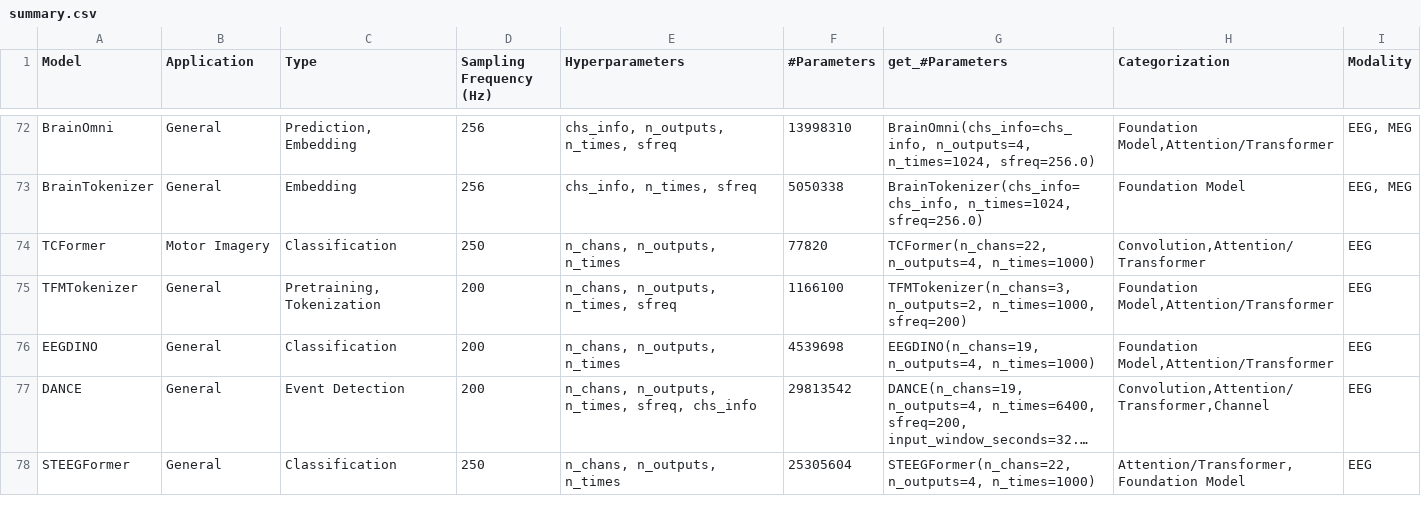
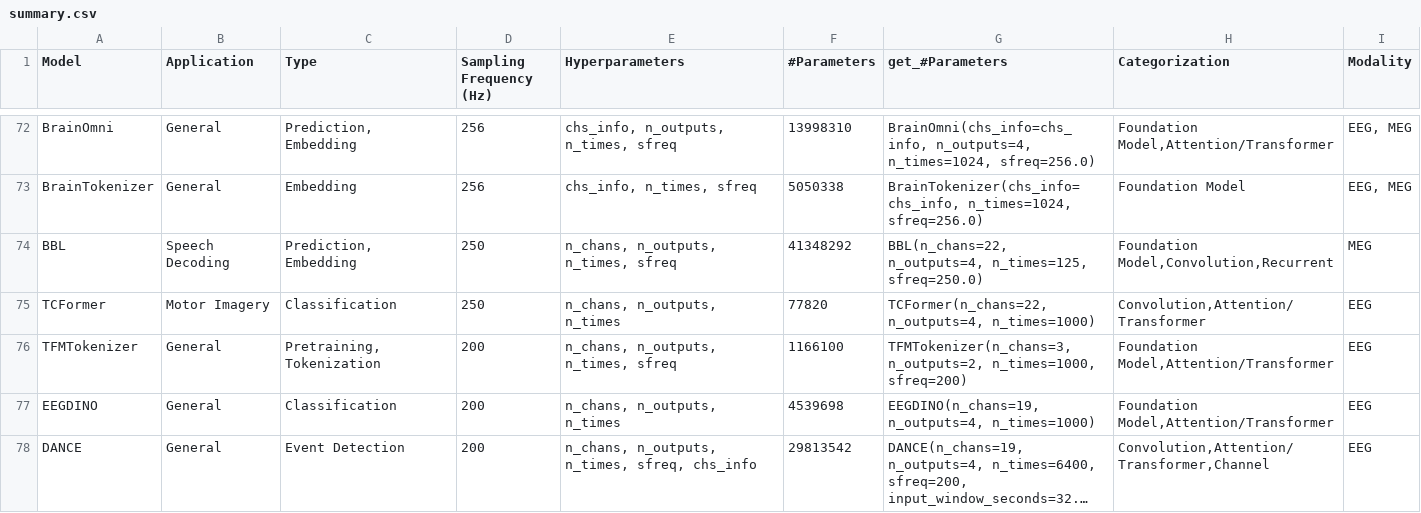
Before and after one commit to braindecode/braindecode, a CSV file: braindecode/models/summary.csv, drawn as a sheet; only a part is shown, gaps mark what is left out; the shorter side is filled out with more unchanged rows; long unchanged cells end in ….

Commit message:
Add BBL (The Brain's Bitter Lesson MEG encoder) and share SEANet blocks in modules (#1553)
* refactor: share SEANet blocks in braindecode.modules

Move BrainOmni's private EnCodec SEANet (conv, transposed conv, LSTM, residual block, encoder, decoder) to braindecode/modules/seanet.py, with in_channels/out_channels, n_residual_layers, dilation_base, compress, true_skip and causal options whose defaults keep BrainOmni unchanged (seeded state_dict, outputs, loss and gradients bit-identical to 05b764d9).

* feat: add BBL, the MEG encoder of The Brain's Bitter Lesson

Port of neural-processing-lab/the-brains-bitter-lesson @3965a2be (MIT): dataset-conditional projector, shared SEANetEncoder, subject embedding with the mean-subject fallback, linear head. The released CamCAN checkpoint loads after a key conversion (only final_layer missing) and matches the original Backbone bit for bit (features, logits, all gradients; CPU float32, eval).

* fix: BBL review follow-ups

* fix: pad BBL input from the configured n_chans

A wider runtime input was cropped by F.pad's negative amount when it exceeded n_sensors; padding by n_sensors - n_chans makes it fail in the projector instead.

* docs: document BBL checkpoint preprocessing

* fix: gate BBL dataset slots without a host sync

* docs: point BBL to the braindecode/bbl-pretrained Hub weights

* test: declare BBL in the pretrained geometry contract

* feat: BBL accepts ch_mask; shape comments in forward

Padded channels are zeroed, the empty sensor slots of the reference collator, and the input is padded from its own channel count (never cropped), so each recording of a padded batch gives its output alone. Shape comments in BBL.forward and the SEANet blocks (comments only there).

* feat: checkpoint BBL raw-time masking and temporal feature interface

```diff
--- a/braindecode/models/summary.csv
+++ b/braindecode/models/summary.csv
@@ -73,2 +73,3 @@ BrainOmni,General,"Prediction, Embedding",256,"chs_info, n_outputs, n_times, sfr
 BrainTokenizer,General,Embedding,256,"chs_info, n_times, sfreq",5050338,"BrainTokenizer(chs_info=chs_info, n_times=1024, sfreq=256.0)","Foundation Model","EEG, MEG"
+BBL,Speech Decoding,"Prediction, Embedding",250,"n_chans, n_outputs, n_times, sfreq",41348292,"BBL(n_chans=22, n_outputs=4, n_times=125, sfreq=250.0)","Foundation Model,Convolution,Recurrent",MEG
 TCFormer,Motor Imagery,Classification,250,"n_chans, n_outputs, n_times",77820,"TCFormer(n_chans=22, n_outputs=4, n_times=1000)","Convolution,Attention/Transformer",EEG
```
Also changed, not shown: 17 other files.
